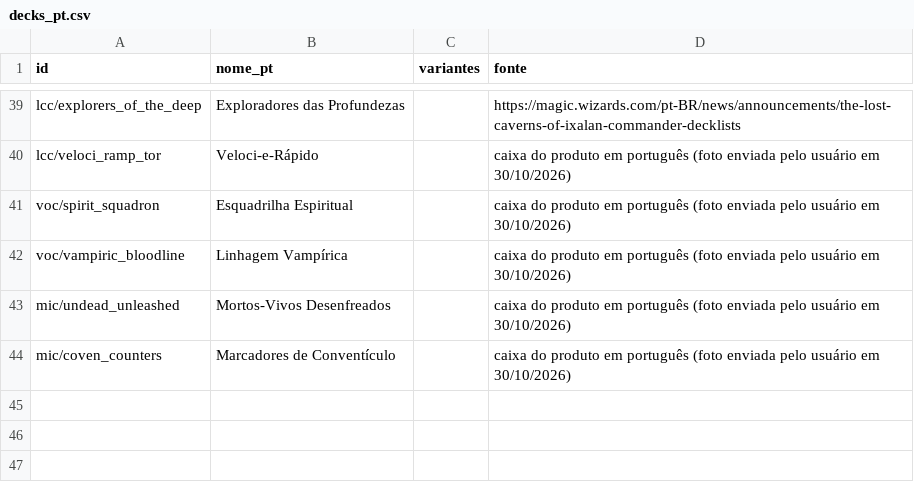
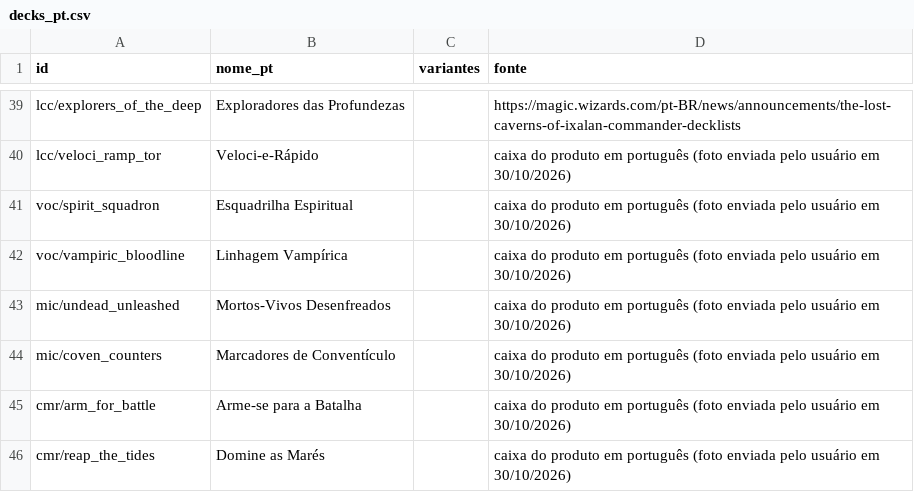
Before and after one commit to andrevona/precons-commander, a CSV file: src/dados/decks_pt.csv, drawn as a sheet; only a part is shown, gaps mark what is left out.

```diff
--- a/src/dados/decks_pt.csv
+++ b/src/dados/decks_pt.csv
@@ -44 +44,3 @@ mic/undead_unleashed,Mortos-Vivos Desenfreados,,caixa do produto em português (
 mic/coven_counters,Marcadores de Conventículo,,caixa do produto em português (foto enviada pelo usuário em 30/10/2026)
+cmr/arm_for_battle,Arme-se para a Batalha,,caixa do produto em português (foto enviada pelo usuário em 30/10/2026)
+cmr/reap_the_tides,Domine as Marés,,caixa do produto em português (foto enviada pelo usuário em 30/10/2026)
```
Also changed, not shown: 2 other files.
